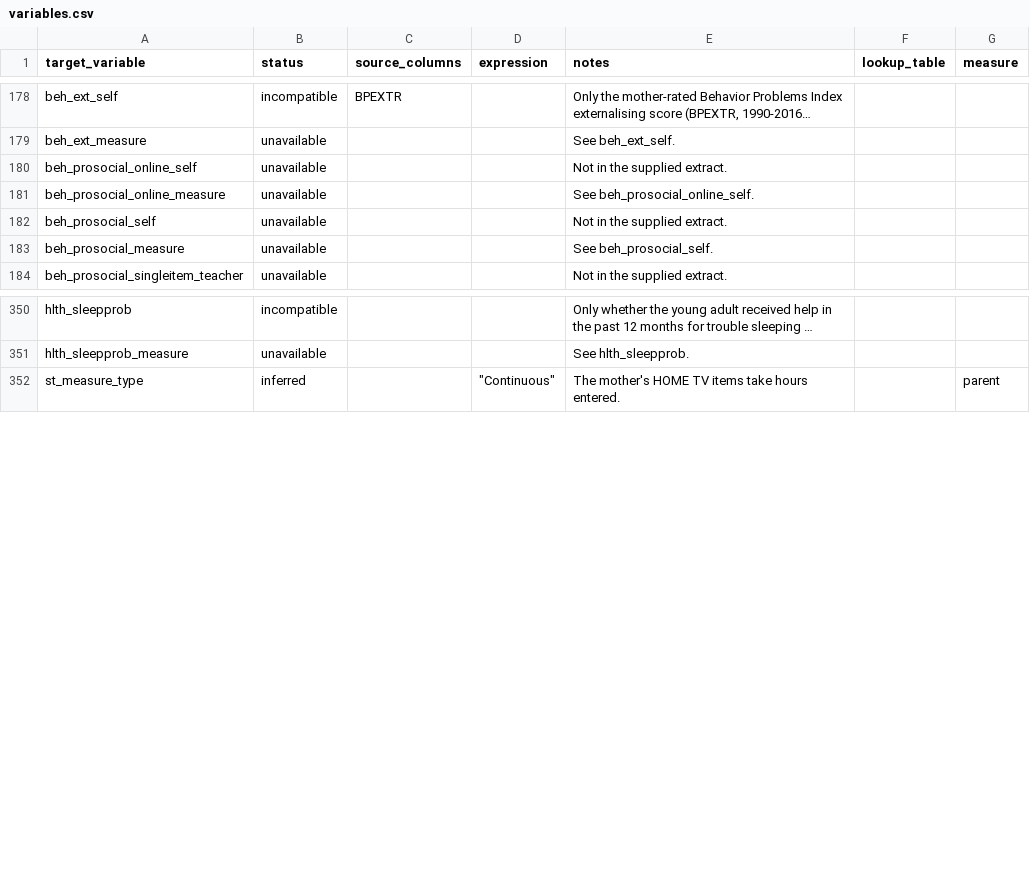
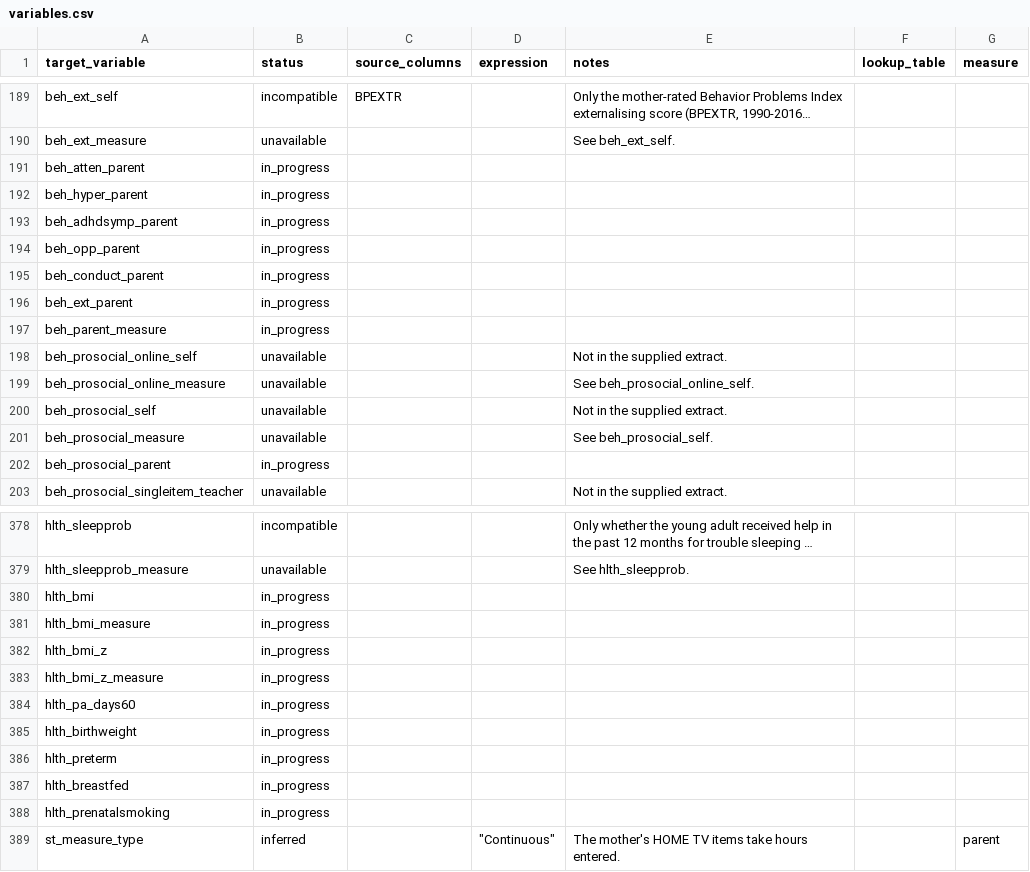
Before and after one commit to Motivation-and-Behaviour/bigger_picture, a CSV file: harmonisation/datasets/BPIPD-50/variables.csv, drawn as a sheet; only a part is shown, gaps mark what is left out; long unchanged cells end in …; the diff covers the shown part only; the diff names each change by its address in the sheet, - before the commit and + after, or states it on an @@ line.

Commit message:
Update variables

```diff
--- a/harmonisation/datasets/BPIPD-50/variables.csv
+++ b/harmonisation/datasets/BPIPD-50/variables.csv
+row 191: beh_atten_parent | in_progress
+row 192: beh_hyper_parent | in_progress
+row 193: beh_adhdsymp_parent | in_progress
+row 194: beh_opp_parent | in_progress
+row 195: beh_conduct_parent | in_progress
+row 196: beh_ext_parent | in_progress
+row 197: beh_parent_measure | in_progress
+row 202: beh_prosocial_parent | in_progress
+row 380: hlth_bmi | in_progress
+row 381: hlth_bmi_measure | in_progress
+row 382: hlth_bmi_z | in_progress
+row 383: hlth_bmi_z_measure | in_progress
+row 384: hlth_pa_days60 | in_progress
+row 385: hlth_birthweight | in_progress
+row 386: hlth_preterm | in_progress
+row 387: hlth_breastfed | in_progress
+row 388: hlth_prenatalsmoking | in_progress
```
Also changed, not shown: 20 added rows elsewhere in this file.
